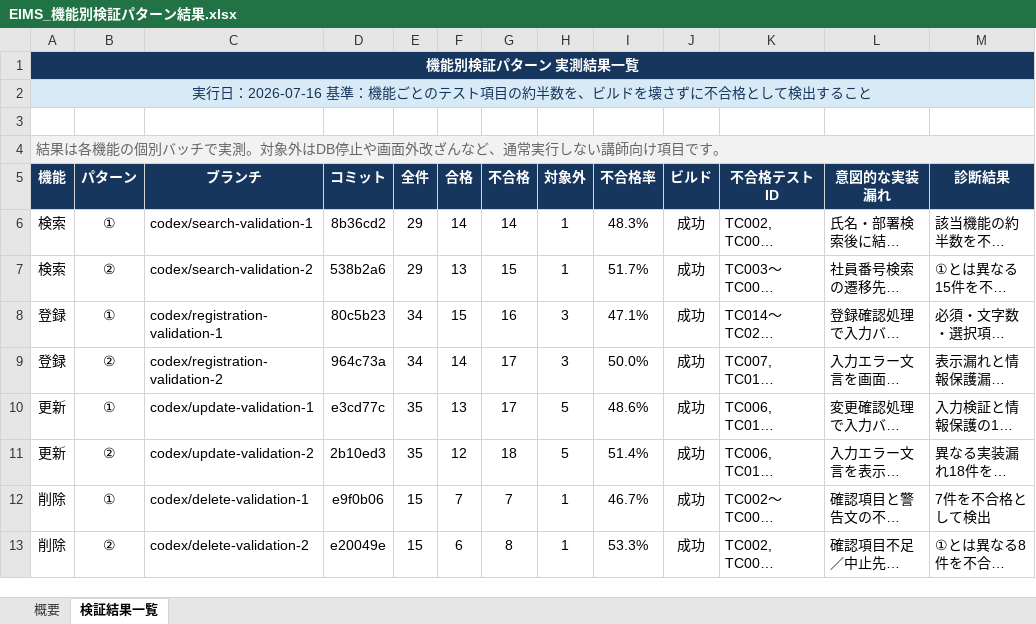
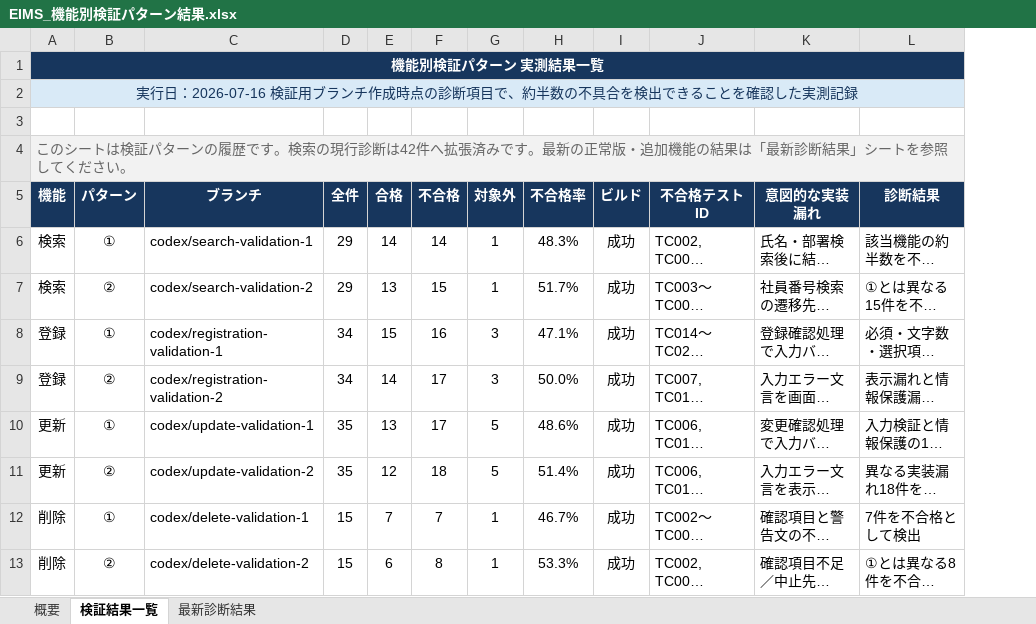
Before and after one commit to juyeongjung1/NewEIMS, an Excel workbook: outputs/019f651f-580e-79e0-8461-4bce44dac928/EIMS_機能別検証パターン結果.xlsx, sheet 検証結果一覧, drawn as a sheet; long unchanged cells end in …; values as stored, in another font and other column widths than the file's, no borders; conditional formats and table styles not drawn; the diff names each change by its address in the sheet, - before the commit and + after, or states it on an @@ line.

```diff
--- a/outputs/019f651f-580e-79e0-8461-4bce44dac928/EIMS_機能別検証パターン結果.xlsx (sheet 検証結果一覧)
+++ b/outputs/019f651f-580e-79e0-8461-4bce44dac928/EIMS_機能別検証パターン結果.xlsx (sheet 検証結果一覧)
+sheet tab: 最新診断結果
-column D (コミット), rows 6-13: 8b36cd2 | 538b2a6 | 80c5b23 | 964c73a | e3cd77c | 2b10ed3 | e9f0b06 | e20049e
-A2 (機能): …行日：2026-07-16 基準：機能ごとのテスト項目の約半数を、ビルドを壊さずに不合格として検出すること
+A2 (機能): …行日：2026-07-16 検証用ブランチ作成時点の診断項目で、約半数の不具合を検出できることを確認した実測記録
-A4 (機能): 結果は各機能の個別バッチで実測。対象外はDB停止や画面外改ざんなど、通常実行しない講師向け項目です。
+A4 (機能): このシートは検証パターンの履歴です。検索の現行診断は42件へ拡張済みです。最新の正常版・追加機能の結果は「最新診断結果」シートを参照してください。
```
Also changed, not shown: sheet 概要, formulas that keep their value.
